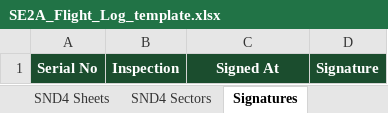
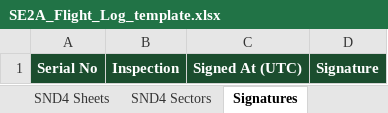
Before and after one commit to robertsonrod-lab/se2a-flight-record, an Excel workbook: SE2A_Flight_Log_template.xlsx, sheet Signatures, drawn as a sheet; values as stored, in another font and other column widths than the file's, no borders; the diff names each change by its address in the sheet, - before the commit and + after, or states it on an @@ line.

```diff
--- a/SE2A_Flight_Log_template.xlsx (sheet Signatures)
+++ b/SE2A_Flight_Log_template.xlsx (sheet Signatures)
-C1: Signed At
+C1: Signed At (UTC)
```
Also changed, not shown: sheet About, sheet SND3 Sectors, sheet SND4 Sectors, sheet SND3 Sheets, sheet SND4 Sheets, 3 other files.
